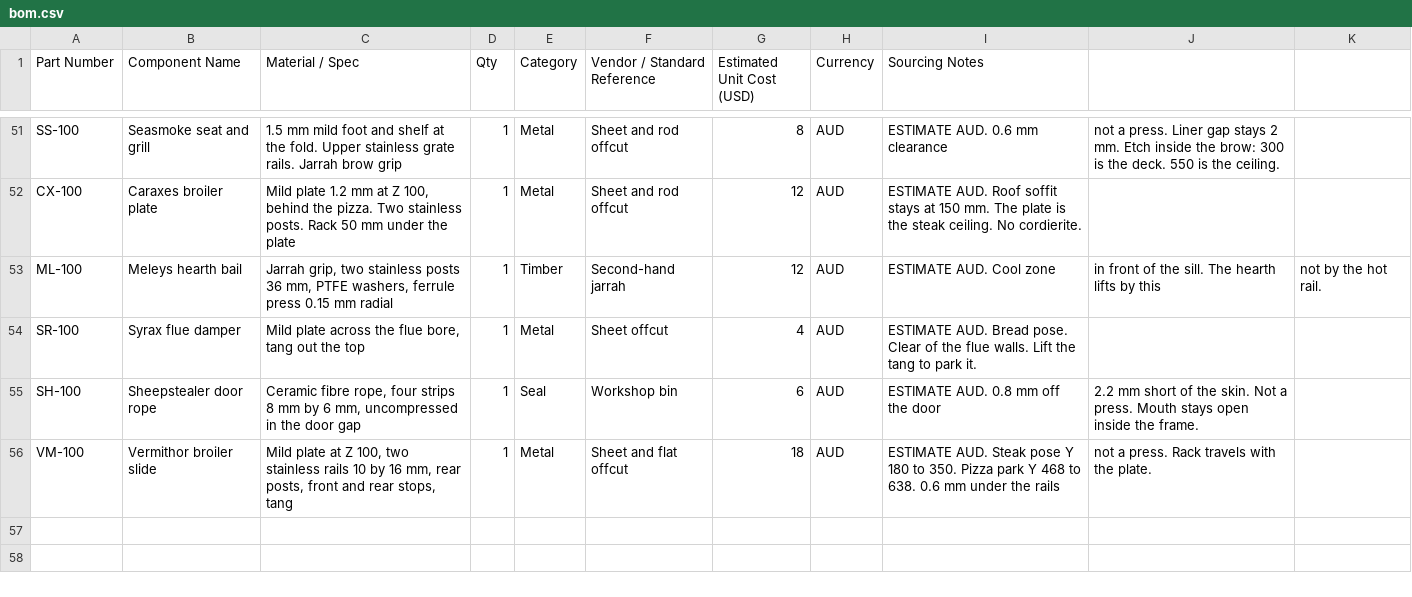
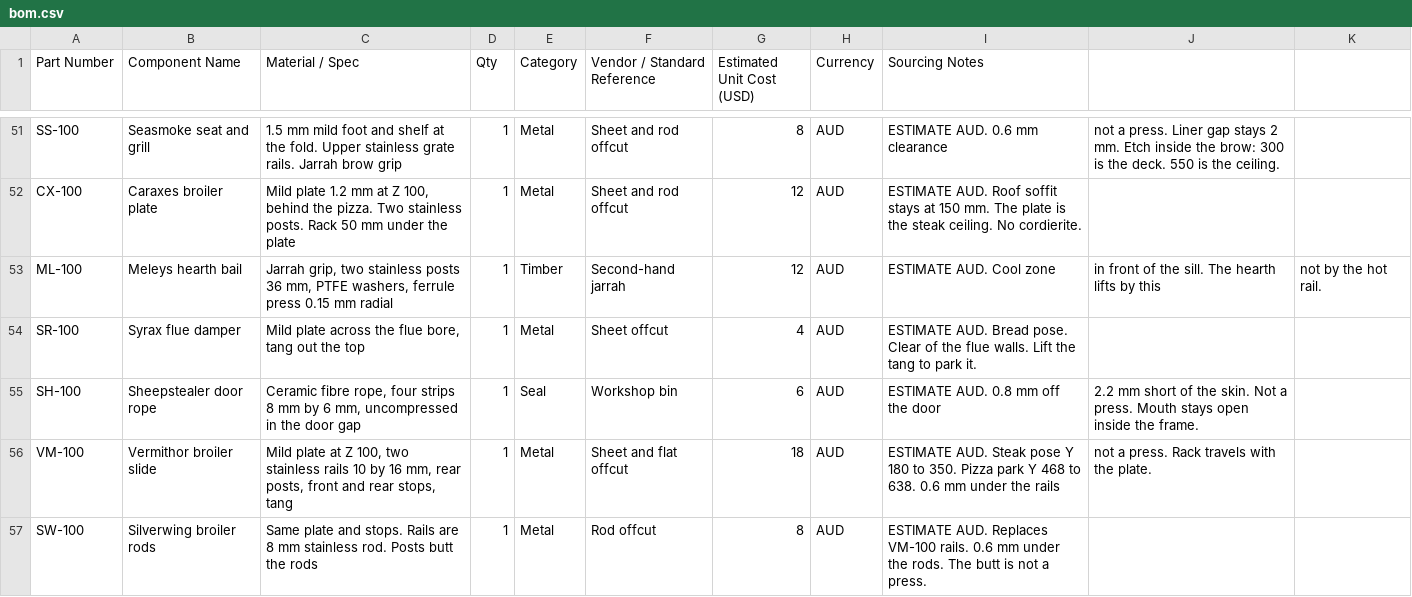
Before and after one commit to adxb-pxthxn/pizza-oven, a CSV file: bom/bom.csv, drawn as a sheet; only a part is shown, gaps mark what is left out; the diff names each change by its address in the sheet, - before the commit and + after, or states it on an @@ line.

```diff
--- a/bom/bom.csv
+++ b/bom/bom.csv
+row 57: SW-100 | Silverwing broiler rods | Same plate and stops. Rails are 8 mm stainless rod. Posts butt the rods | 1 | Metal | Rod offcut | 8 | AUD | ESTIMATE AUD. Replaces VM-100 rails. 0.6 mm under the rods. The butt is not a press.
```
Also changed, not shown: 22 other files.
